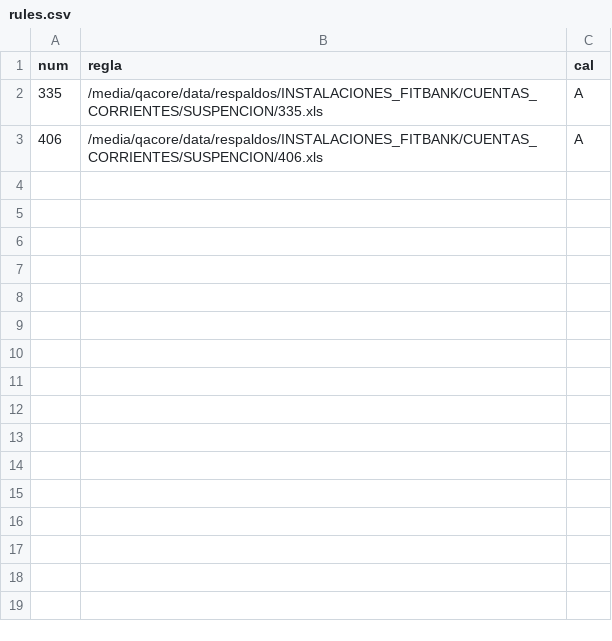
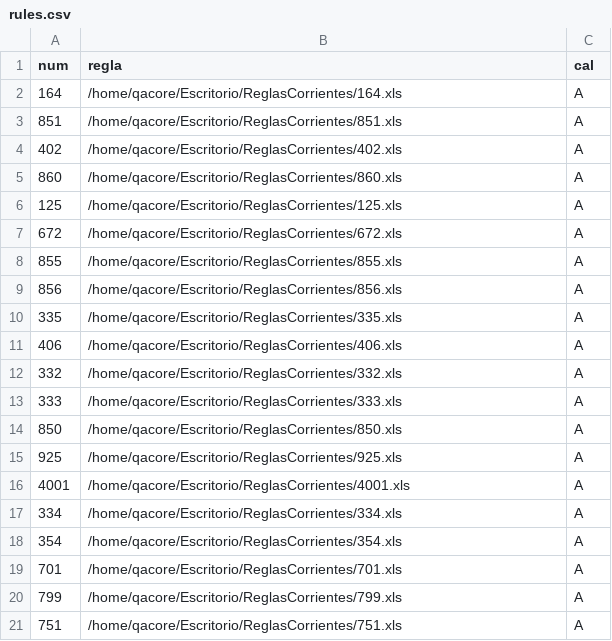
Before and after one commit to migueleras19/PruebasPythonConSelenium, a CSV file: Reglas/rules.csv, drawn as a sheet.

```diff
--- a/Reglas/rules.csv
+++ b/Reglas/rules.csv
@@ -1,3 +1,21 @@
 num,regla,cal
-335,"/media/qacore/data/respaldos/INSTALACIONES_FITBANK/CUENTAS_CORRIENTES/SUSPENCION/335.xls",A,
-406,"/media/qacore/data/respaldos/INSTALACIONES_FITBANK/CUENTAS_CORRIENTES/SUSPENCION/406.xls",A,
+164,"/home/qacore/Escritorio/ReglasCorrientes/164.xls",A
+851,"/home/qacore/Escritorio/ReglasCorrientes/851.xls",A
+402,"/home/qacore/Escritorio/ReglasCorrientes/402.xls",A
+860,"/home/qacore/Escritorio/ReglasCorrientes/860.xls",A
+125,"/home/qacore/Escritorio/ReglasCorrientes/125.xls",A
+672,"/home/qacore/Escritorio/ReglasCorrientes/672.xls",A
+855,"/home/qacore/Escritorio/ReglasCorrientes/855.xls",A
+856,"/home/qacore/Escritorio/ReglasCorrientes/856.xls",A
+335,"/home/qacore/Escritorio/ReglasCorrientes/335.xls",A
+406,"/home/qacore/Escritorio/ReglasCorrientes/406.xls",A
+332,"/home/qacore/Escritorio/ReglasCorrientes/332.xls",A
+333,"/home/qacore/Escritorio/ReglasCorrientes/333.xls",A
+850,"/home/qacore/Escritorio/ReglasCorrientes/850.xls",A
+925,"/home/qacore/Escritorio/ReglasCorrientes/925.xls",A
+4001,"/home/qacore/Escritorio/ReglasCorrientes/4001.xls",A
+334,"/home/qacore/Escritorio/ReglasCorrientes/334.xls",A
+354,"/home/qacore/Escritorio/ReglasCorrientes/354.xls",A
+701,"/home/qacore/Escritorio/ReglasCorrientes/701.xls",A
+799,"/home/qacore/Escritorio/ReglasCorrientes/799.xls",A
+751,"/home/qacore/Escritorio/ReglasCorrientes/751.xls",A
```
Also changed, not shown: Plantillas/templates.csv, 51 other files.
